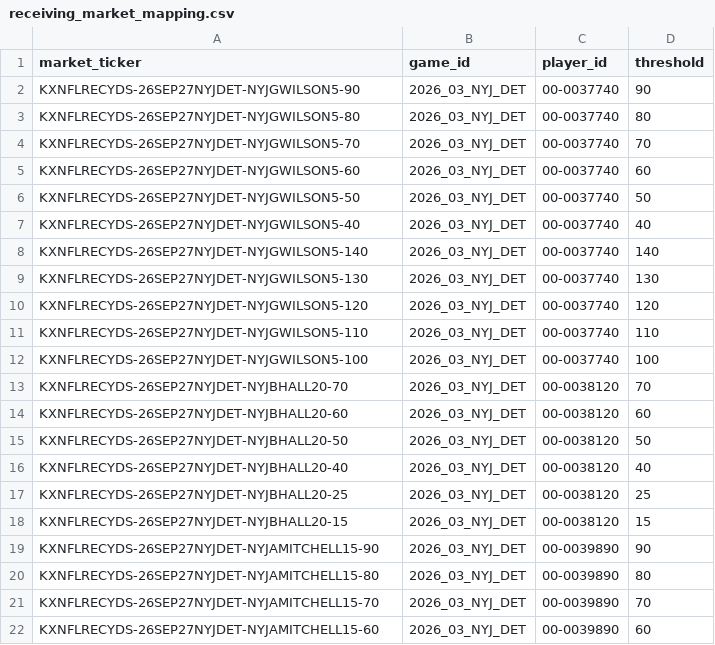
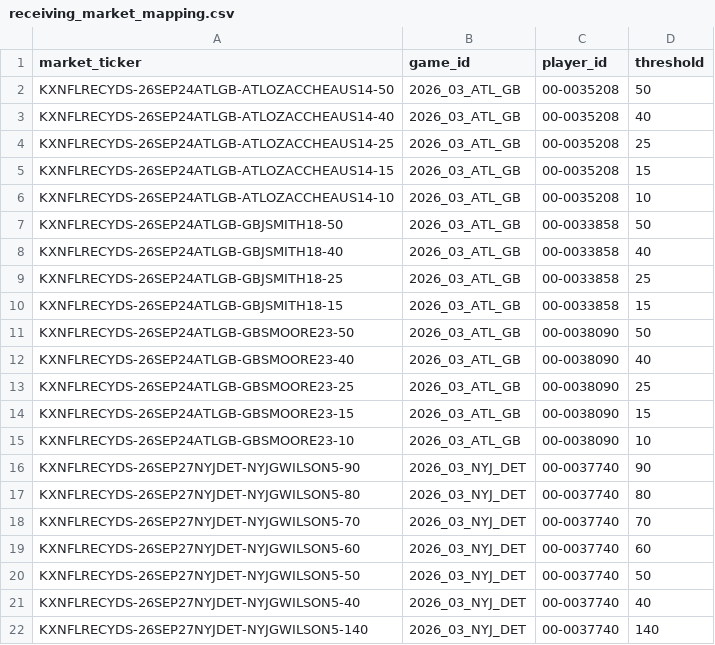
Before and after one commit to SaintSteven/Kalshi-trading-backend, a CSV file: research/nfl_prospective_paper_v001/data/receiving_market_mapping.csv, drawn as a sheet; only a part is shown; the shorter side is filled out with more unchanged rows.

```diff
--- a/research/nfl_prospective_paper_v001/data/receiving_market_mapping.csv
+++ b/research/nfl_prospective_paper_v001/data/receiving_market_mapping.csv
@@ -1,2 +1,16 @@
 market_ticker,game_id,player_id,threshold
+KXNFLRECYDS-26SEP24ATLGB-ATLOZACCHEAUS14-50,2026_03_ATL_GB,00-0035208,50
+KXNFLRECYDS-26SEP24ATLGB-ATLOZACCHEAUS14-40,2026_03_ATL_GB,00-0035208,40
+KXNFLRECYDS-26SEP24ATLGB-ATLOZACCHEAUS14-25,2026_03_ATL_GB,00-0035208,25
+KXNFLRECYDS-26SEP24ATLGB-ATLOZACCHEAUS14-15,2026_03_ATL_GB,00-0035208,15
+KXNFLRECYDS-26SEP24ATLGB-ATLOZACCHEAUS14-10,2026_03_ATL_GB,00-0035208,10
+KXNFLRECYDS-26SEP24ATLGB-GBJSMITH18-50,2026_03_ATL_GB,00-0033858,50
+KXNFLRECYDS-26SEP24ATLGB-GBJSMITH18-40,2026_03_ATL_GB,00-0033858,40
+KXNFLRECYDS-26SEP24ATLGB-GBJSMITH18-25,2026_03_ATL_GB,00-0033858,25
+KXNFLRECYDS-26SEP24ATLGB-GBJSMITH18-15,2026_03_ATL_GB,00-0033858,15
+KXNFLRECYDS-26SEP24ATLGB-GBSMOORE23-50,2026_03_ATL_GB,00-0038090,50
+KXNFLRECYDS-26SEP24ATLGB-GBSMOORE23-40,2026_03_ATL_GB,00-0038090,40
+KXNFLRECYDS-26SEP24ATLGB-GBSMOORE23-25,2026_03_ATL_GB,00-0038090,25
+KXNFLRECYDS-26SEP24ATLGB-GBSMOORE23-15,2026_03_ATL_GB,00-0038090,15
+KXNFLRECYDS-26SEP24ATLGB-GBSMOORE23-10,2026_03_ATL_GB,00-0038090,10
 KXNFLRECYDS-26SEP27NYJDET-NYJGWILSON5-90,2026_03_NYJ_DET,00-0037740,90
```
Also changed, not shown: research/nfl_prospective_paper_v001/data/independent_receiving_projections.csv, research/nfl_prospective_paper_v001/data/independent_rushing_projections.csv, 8 other files.
